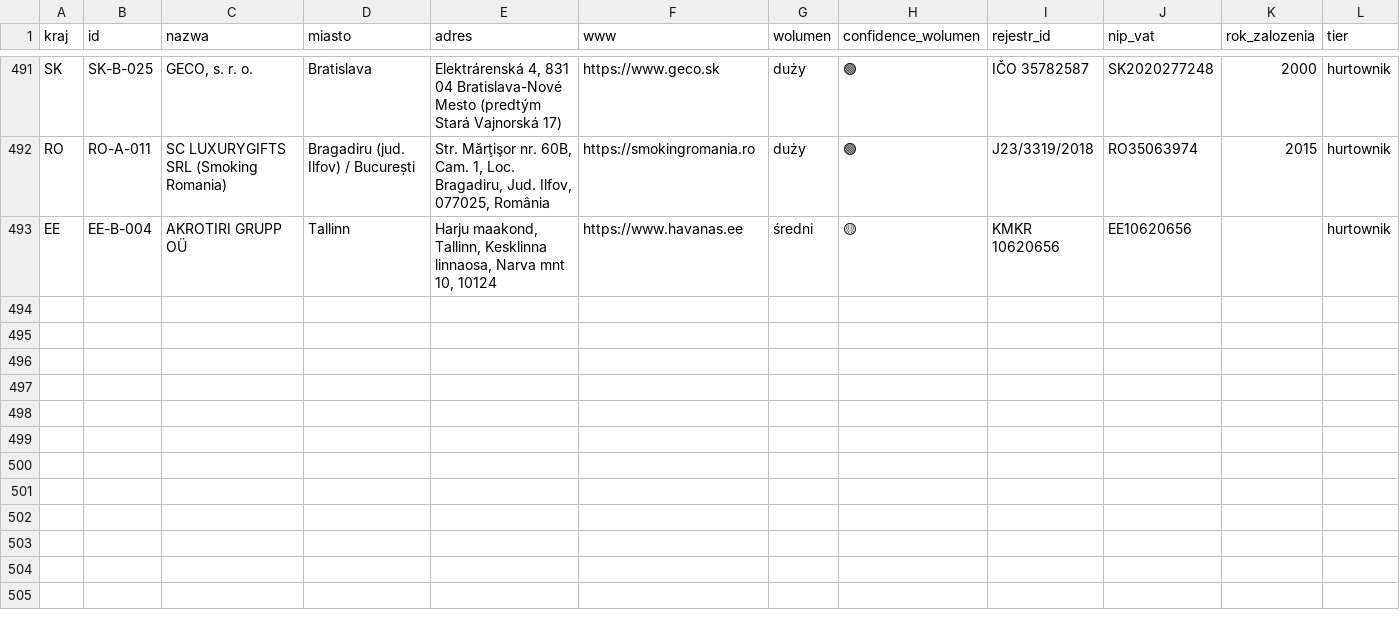
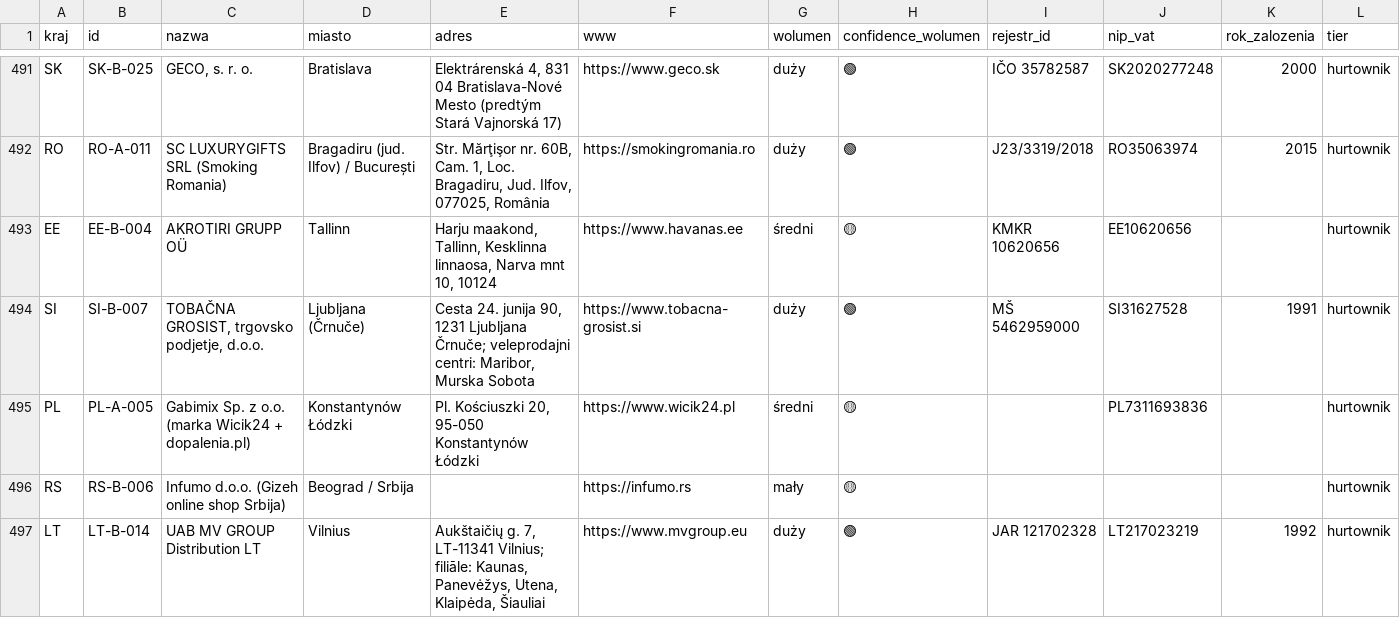
Before and after one commit to ng-net/billszuka, a CSV file: frontend-2/public/master.csv, drawn as a sheet; only a part is shown, gaps mark what is left out; rows hold the shown columns only; the diff names each change by its address in the sheet, - before the commit and + after, or states it on an @@ line.

Commit message:
real search v2: SI+PL+RS+LT — 4 verified leads (1 A-tier + 3 B-tier)
- SI-B-007 Tobačna Grosist d.o.o. (Ljubljana, MŠ 5462959000) — največji veletrgovec v SI (Imperial Brands), prihodki 2024 €396M, 76 zaposlenih, AJPES A+
- PL-A-005 Gabimix Sp. z o.o. / Wicik24 (Konstantynów Łódzki, NIP 7311693836) — własna marka gilz WICIK + nabijarki, A5
- RS-B-006 Infumo d.o.o. (Gizeh online shop Srbija) — rolerice + punilice + papirići + filteri, pow=4
- LT-B-014 UAB MV GROUP Distribution LT (Vilnius, JAR 121702328) — leading wholesale Baltics, 300+ brandów, BAT/House of Prince, EVRK G.46.35

Tools: AJPES, get.data.gov.lt JAR live API, infumo.rs. validate_columns.py 0/0.

```diff
--- a/frontend-2/public/master.csv
+++ b/frontend-2/public/master.csv
+row 494: SI | SI-B-007 | TOBAČNA GROSIST, trgovsko podjetje, d.o.o. | Ljubljana (Črnuče) | Cesta 24. junija 90, 1231 Ljubljana Črnuče; veleprodajni centri: Maribor, Murska Sobota | https://www.tobacna-grosist.si | duży | 🟢 | MŠ 5462959000 | SI31627528 | 1991 | hurtownik
+row 495: PL | PL-A-005 | Gabimix Sp. z o.o. (marka Wicik24 + dopalenia.pl) | Konstantynów Łódzki | Pl. Kościuszki 20, 95-050 Konstantynów Łódzki | https://www.wicik24.pl | średni | 🟡 |  | PL7311693836 |  | hurtownik
+row 496: RS | RS-B-006 | Infumo d.o.o. (Gizeh online shop Srbija) | Beograd / Srbija |  | https://infumo.rs | mały | 🟡 |  |  |  | hurtownik
+row 497: LT | LT-B-014 | UAB MV GROUP Distribution LT | Vilnius | Aukštaičių g. 7, LT-11341 Vilnius; filiāle: Kaunas, Panevėžys, Utena, Klaipėda, Šiauliai | https://www.mvgroup.eu | duży | 🟢 | JAR 121702328 | LT217023219 | 1992 | hurtownik
```
Also changed, not shown: 1 other file.
